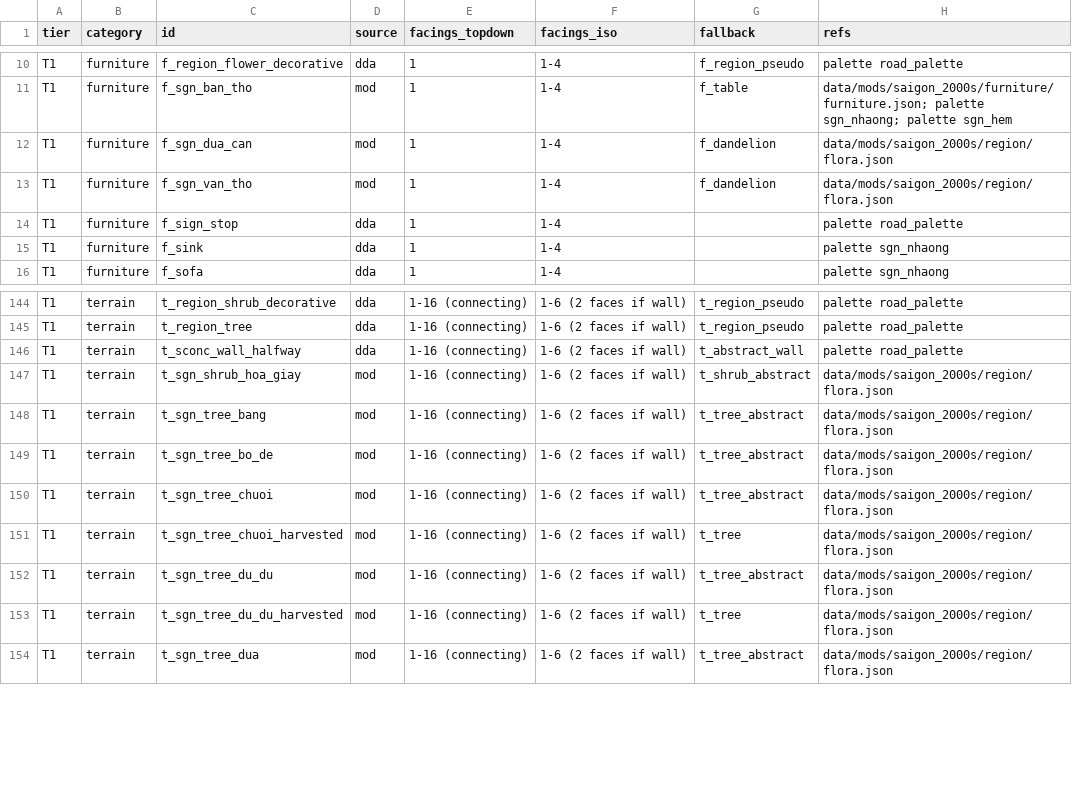
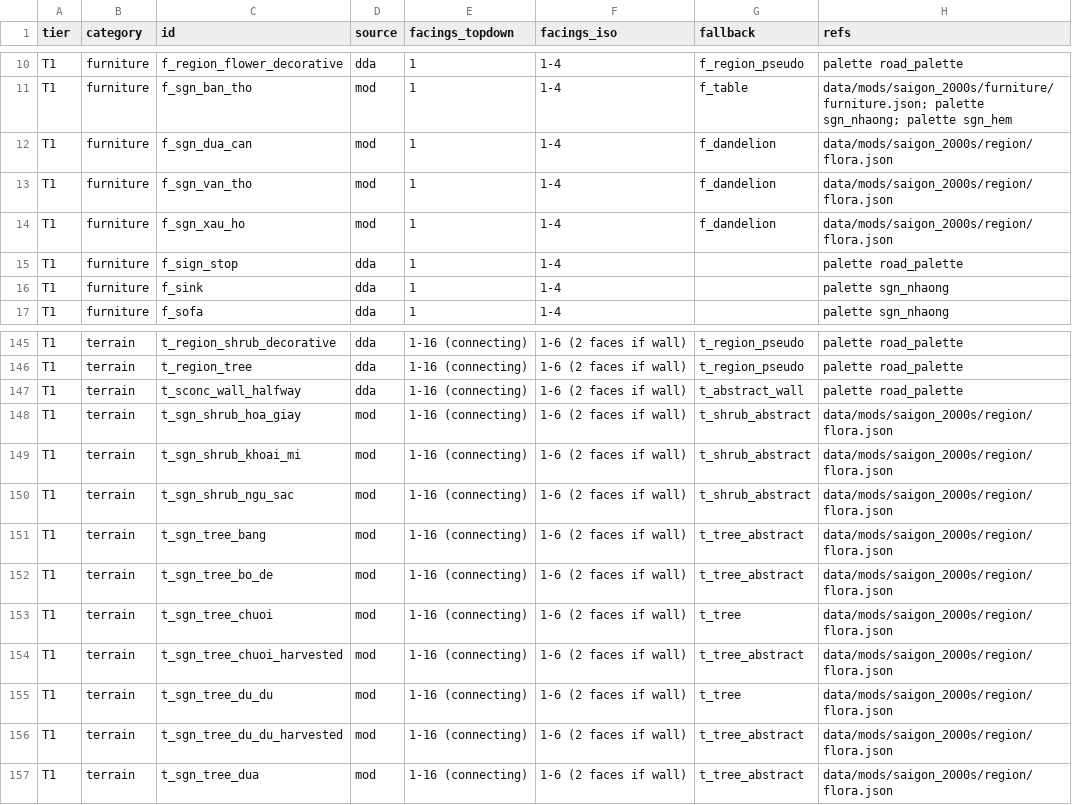
Before and after one commit to andy1912/Cataclysm-DDA, a CSV file: doc/saigon/art/manifest.csv, drawn as a sheet; only a part is shown, gaps mark what is left out.

```diff
--- a/doc/saigon/art/manifest.csv
+++ b/doc/saigon/art/manifest.csv
@@ -13,2 +13,3 @@ T1,furniture,f_sgn_dua_can,mod,1,1-4,f_dandelion,data/mods/saigon_2000s/region/f
 T1,furniture,f_sgn_van_tho,mod,1,1-4,f_dandelion,data/mods/saigon_2000s/region/flora.json
+T1,furniture,f_sgn_xau_ho,mod,1,1-4,f_dandelion,data/mods/saigon_2000s/region/flora.json
 T1,furniture,f_sign_stop,dda,1,1-4,,palette road_palette
@@ -147,8 +148,10 @@ T1,terrain,t_sconc_wall_halfway,dda,1-16 (connecting),1-6 (2 faces if wall),t_ab
 T1,terrain,t_sgn_shrub_hoa_giay,mod,1-16 (connecting),1-6 (2 faces if wall),t_shrub_abstract,data/mods/saigon_2000s/region/flora.json
+T1,terrain,t_sgn_shrub_khoai_mi,mod,1-16 (connecting),1-6 (2 faces if wall),t_shrub_abstract,data/mods/saigon_2000s/region/flora.json
+T1,terrain,t_sgn_shrub_ngu_sac,mod,1-16 (connecting),1-6 (2 faces if wall),t_shrub_abstract,data/mods/saigon_2000s/region/flora.json
 T1,terrain,t_sgn_tree_bang,mod,1-16 (connecting),1-6 (2 faces if wall),t_tree_abstract,data/mods/saigon_2000s/region/flora.json
 T1,terrain,t_sgn_tree_bo_de,mod,1-16 (connecting),1-6 (2 faces if wall),t_tree_abstract,data/mods/saigon_2000s/region/flora.json
-T1,terrain,t_sgn_tree_chuoi,mod,1-16 (connecting),1-6 (2 faces if wall),t_tree_abstract,data/mods/saigon_2000s/region/flora.json
-T1,terrain,t_sgn_tree_chuoi_harvested,mod,1-16 (connecting),1-6 (2 faces if wall),t_tree,data/mods/saigon_2000s/region/flora.json
-T1,terrain,t_sgn_tree_du_du,mod,1-16 (connecting),1-6 (2 faces if wall),t_tree_abstract,data/mods/saigon_2000s/region/flora.json
-T1,terrain,t_sgn_tree_du_du_harvested,mod,1-16 (connecting),1-6 (2 faces if wall),t_tree,data/mods/saigon_2000s/region/flora.json
+T1,terrain,t_sgn_tree_chuoi,mod,1-16 (connecting),1-6 (2 faces if wall),t_tree,data/mods/saigon_2000s/region/flora.json
+T1,terrain,t_sgn_tree_chuoi_harvested,mod,1-16 (connecting),1-6 (2 faces if wall),t_tree_abstract,data/mods/saigon_2000s/region/flora.json
+T1,terrain,t_sgn_tree_du_du,mod,1-16 (connecting),1-6 (2 faces if wall),t_tree,data/mods/saigon_2000s/region/flora.json
+T1,terrain,t_sgn_tree_du_du_harvested,mod,1-16 (connecting),1-6 (2 faces if wall),t_tree_abstract,data/mods/saigon_2000s/region/flora.json
 T1,terrain,t_sgn_tree_dua,mod,1-16 (connecting),1-6 (2 faces if wall),t_tree_abstract,data/mods/saigon_2000s/region/flora.json
```
Also changed, not shown: 12 other files.
